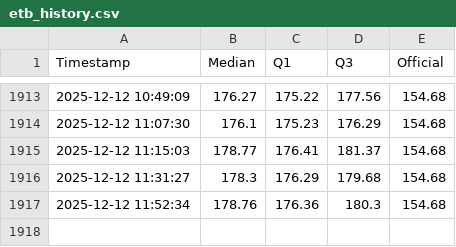
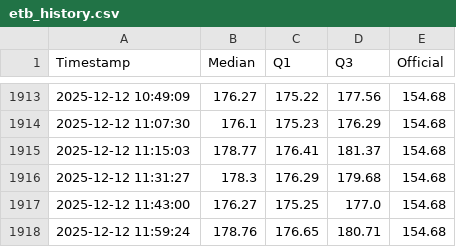
Before and after one commit to mikilegesse/etb-market-watch, a CSV file: etb_history.csv, drawn as a sheet; only a part is shown, gaps mark what is left out.

```diff
--- a/etb_history.csv
+++ b/etb_history.csv
@@ -1916,2 +1916,3 @@ Timestamp,Median,Q1,Q3,Official
 2025-12-12 11:31:27,178.3,176.29,179.68,154.68
-2025-12-12 11:52:34,178.76,176.36,180.3,154.68
+2025-12-12 11:43:00,176.27,175.25,177.0,154.68
+2025-12-12 11:59:24,178.76,176.65,180.71,154.68
```
Also changed, not shown: 3 other files.
